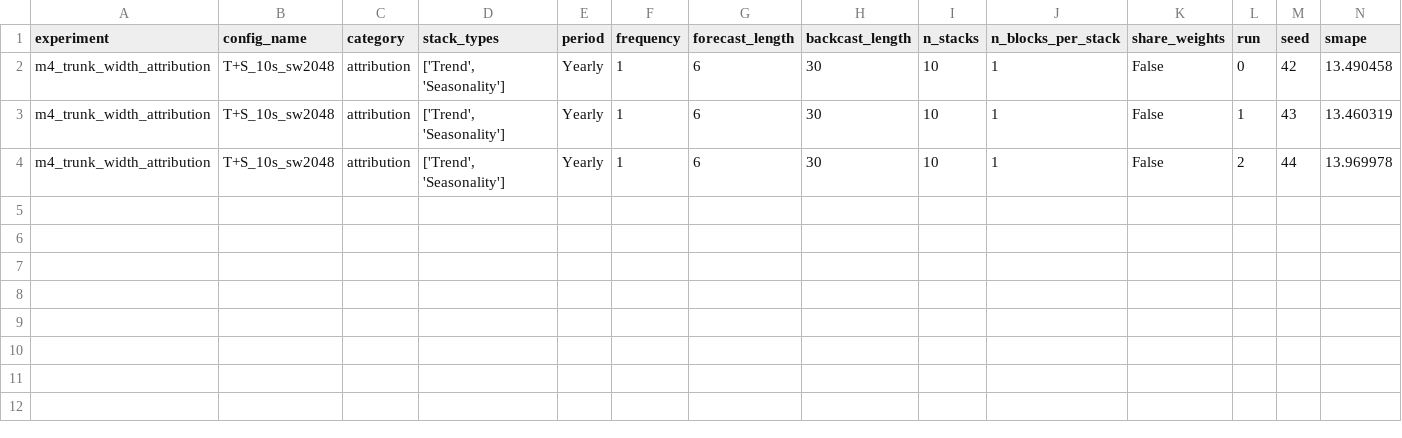
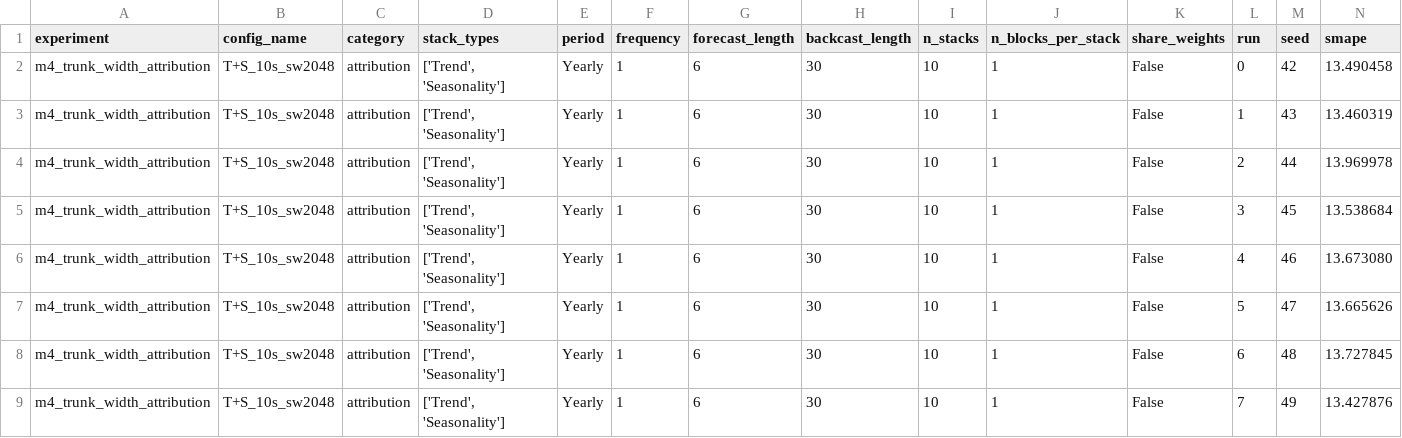
Before and after one commit to realdanielbyrne/pe-nbeats, a CSV file: experiments/results/m4/m4_trunk_width_attribution_results.csv, drawn as a sheet; only a part is shown; rows hold the shown columns only; the diff names each change by its address in the sheet, - before the commit and + after, or states it on an @@ line.

```diff
--- a/experiments/results/m4/m4_trunk_width_attribution_results.csv
+++ b/experiments/results/m4/m4_trunk_width_attribution_results.csv
+row 5: m4_trunk_width_attribution | T+S_10s_sw2048 | attribution | ['Trend', 'Seasonality'] | Yearly | 1 | 6 | 30 | 10 | 1 | False | 3 | 45 | 13.538684
+row 6: m4_trunk_width_attribution | T+S_10s_sw2048 | attribution | ['Trend', 'Seasonality'] | Yearly | 1 | 6 | 30 | 10 | 1 | False | 4 | 46 | 13.673080
+row 7: m4_trunk_width_attribution | T+S_10s_sw2048 | attribution | ['Trend', 'Seasonality'] | Yearly | 1 | 6 | 30 | 10 | 1 | False | 5 | 47 | 13.665626
+row 8: m4_trunk_width_attribution | T+S_10s_sw2048 | attribution | ['Trend', 'Seasonality'] | Yearly | 1 | 6 | 30 | 10 | 1 | False | 6 | 48 | 13.727845
+row 9: m4_trunk_width_attribution | T+S_10s_sw2048 | attribution | ['Trend', 'Seasonality'] | Yearly | 1 | 6 | 30 | 10 | 1 | False | 7 | 49 | 13.427876
```
Also changed, not shown: 2 other files.
